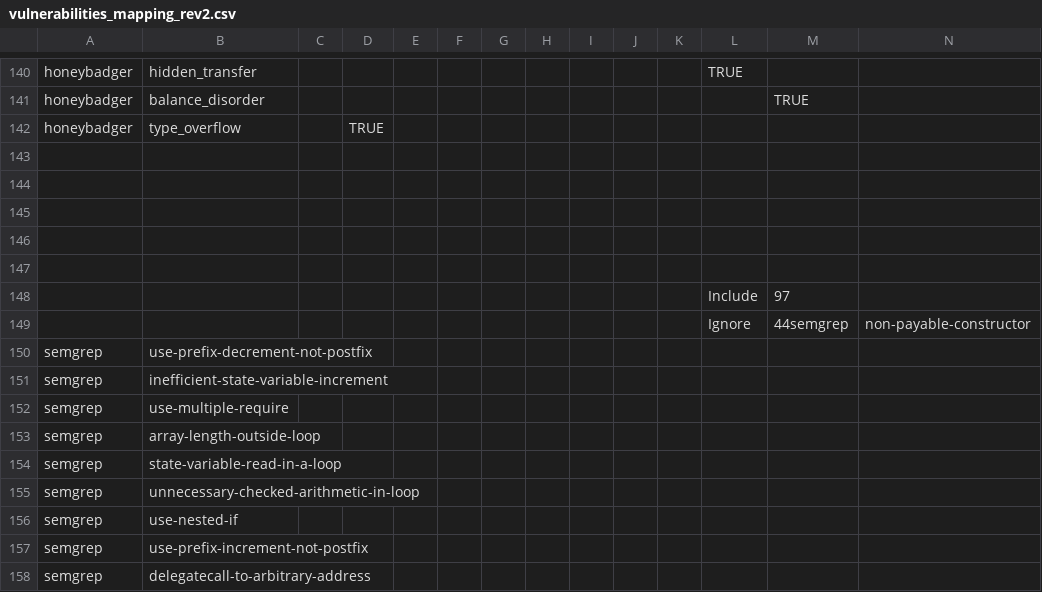
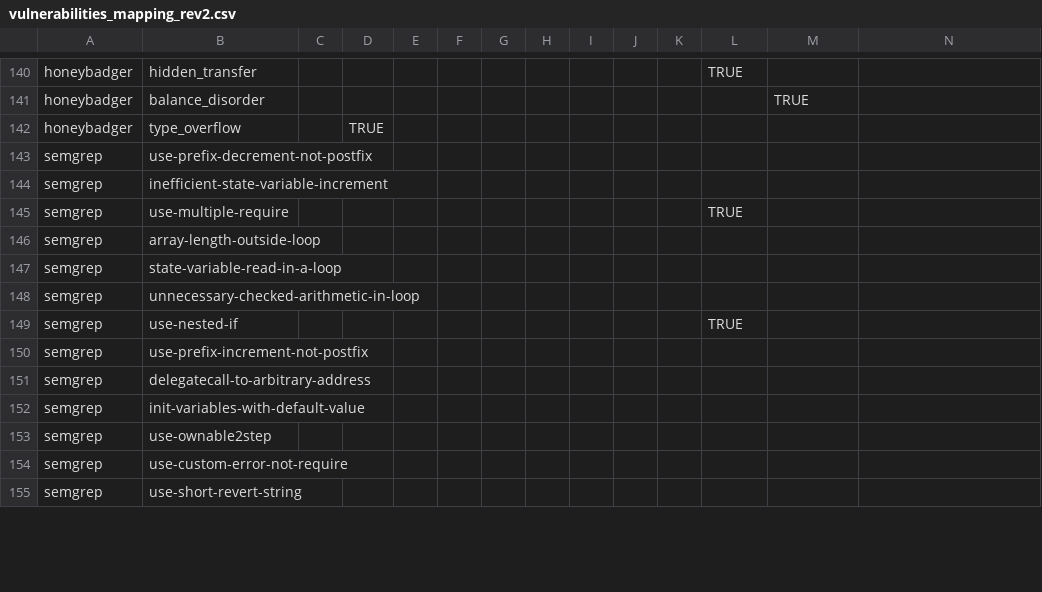
Before and after one commit to NoOne2949/evaluating_smart_contract_detection_tools, a CSV file: smartbugs-results/metadata/vulnerabilities_mapping_rev2.csv, drawn as a sheet; only a part is shown, gaps mark what is left out; the shorter side is filled out with more unchanged rows; the diff covers the shown part only.

```diff
--- a/smartbugs-results/metadata/vulnerabilities_mapping_rev2.csv
+++ b/smartbugs-results/metadata/vulnerabilities_mapping_rev2.csv
@@ -142,12 +142,5 @@ honeybadger,balance_disorder,,,,,,,,,,,TRUE
 honeybadger,type_overflow,,TRUE,,,,,,,,,
-,,,,,,,,,,,,
-,,,,,,,,,,,,
-,,,,,,,,,,,,
-,,,,,,,,,,,,
-,,,,,,,,,,,,
-,,,,,,,,,,,Include,97
-,,,,,,,,,,,Ignore,44semgrep,non-payable-constructor
 semgrep,use-prefix-decrement-not-postfix
 semgrep,inefficient-state-variable-increment
-semgrep,use-multiple-require
+semgrep,use-multiple-require,,,,,,,,,,TRUE
 semgrep,array-length-outside-loop
@@ -155,3 +148,3 @@ semgrep,state-variable-read-in-a-loop
 semgrep,unnecessary-checked-arithmetic-in-loop
-semgrep,use-nested-if
+semgrep,use-nested-if,,,,,,,,,,TRUE
 semgrep,use-prefix-increment-not-postfix
```
Also changed, not shown: 13 edited cells elsewhere in this file.
